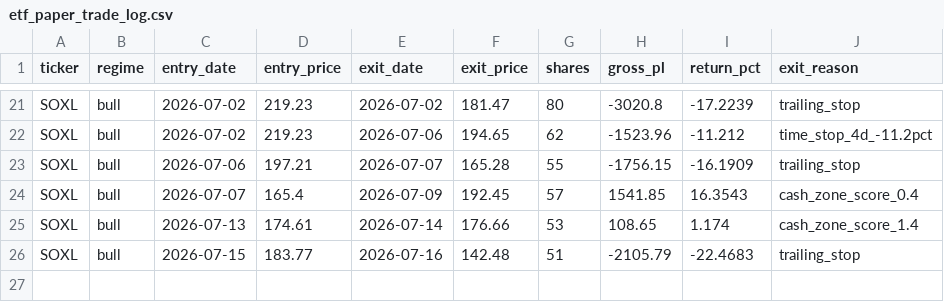
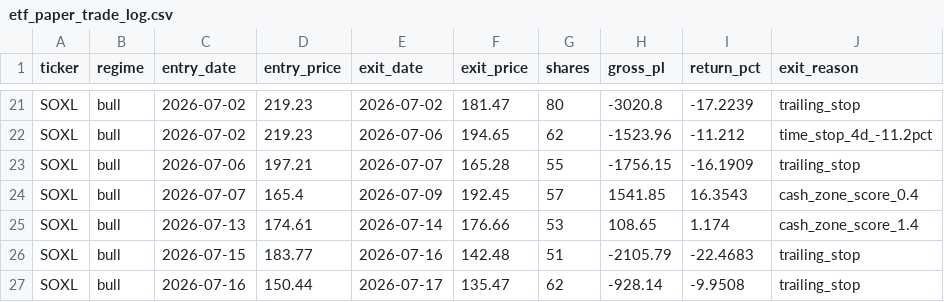
Before and after one commit to mrpink970/4-etf-trading-plan, a CSV file: etf_paper_trade_log.csv, drawn as a sheet; only a part is shown, gaps mark what is left out.

```diff
--- a/etf_paper_trade_log.csv
+++ b/etf_paper_trade_log.csv
@@ -26 +26,2 @@ SOXL,bull,2026-07-13,174.61,2026-07-14,176.66,53,108.65,1.174,cash_zone_score_1.
 SOXL,bull,2026-07-15,183.77,2026-07-16,142.48,51,-2105.79,-22.4683,trailing_stop
+SOXL,bull,2026-07-16,150.44,2026-07-17,135.47,62,-928.14,-9.9508,trailing_stop
```
Also changed, not shown: 2 other files.
